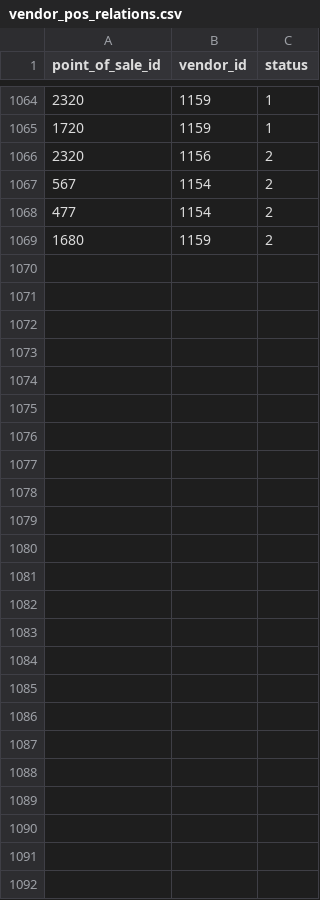
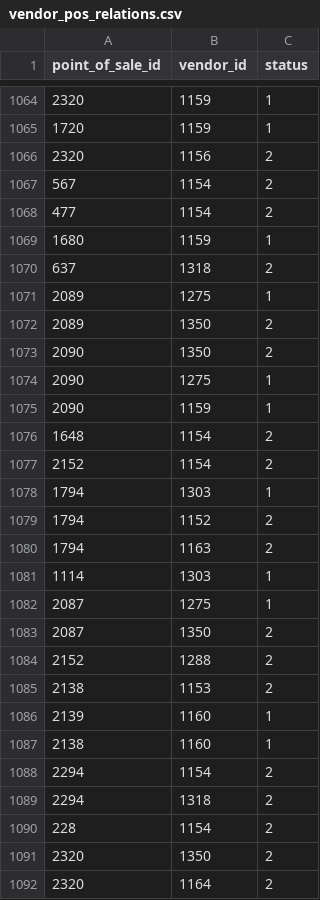
Before and after one commit to r2flows/vendors_oportunities, a CSV file: vendor_pos_relations.csv, drawn as a sheet; only a part is shown, gaps mark what is left out; the diff covers the shown part only.

Commit message:
data actualization

```diff
--- a/vendor_pos_relations.csv
+++ b/vendor_pos_relations.csv
@@ -1068,2 +1068,25 @@ point_of_sale_id,vendor_id,status
 477,1154,2
-1680,1159,2
+1680,1159,1
+637,1318,2
+2089,1275,1
+2089,1350,2
+2090,1350,2
+2090,1275,1
+2090,1159,1
+1648,1154,2
+2152,1154,2
+1794,1303,1
+1794,1152,2
+1794,1163,2
+1114,1303,1
+2087,1275,1
+2087,1350,2
+2152,1288,2
+2138,1153,2
+2139,1160,1
+2138,1160,1
+2294,1154,2
+2294,1318,2
+228,1154,2
+2320,1350,2
+2320,1164,2
```
Also changed, not shown: 5 edited cells elsewhere in this file, 2 other files.
